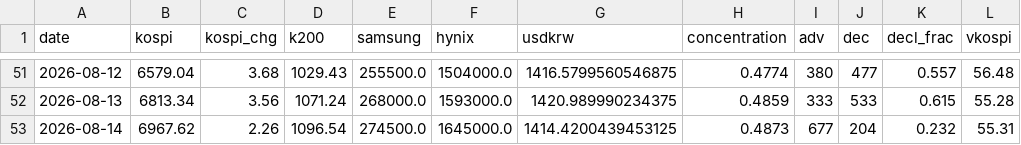
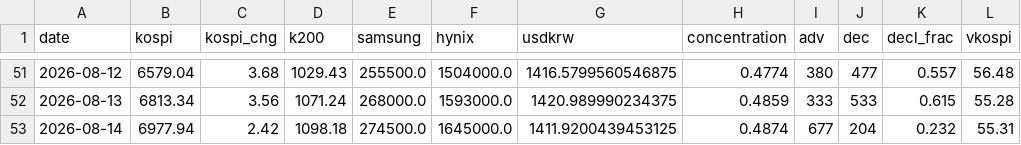
Before and after one commit to nelpower/korea-scorecard, a CSV file: data_history.csv, drawn as a sheet; only a part is shown, gaps mark what is left out; the diff names each change by its address in the sheet, - before the commit and + after, or states it on an @@ line.

```diff
--- a/data_history.csv
+++ b/data_history.csv
-B53 (kospi): 6967.62
+B53 (kospi): 6977.94
-C53 (kospi_chg): 2.26
+C53 (kospi_chg): 2.42
-D53 (k200): 1096.54
+D53 (k200): 1098.18
-G53 (usdkrw): 1414.4200439453125
+G53 (usdkrw): 1411.9200439453125
-H53 (concentration): 0.4873
+H53 (concentration): 0.4874
```
Also changed, not shown: 2 other files.
